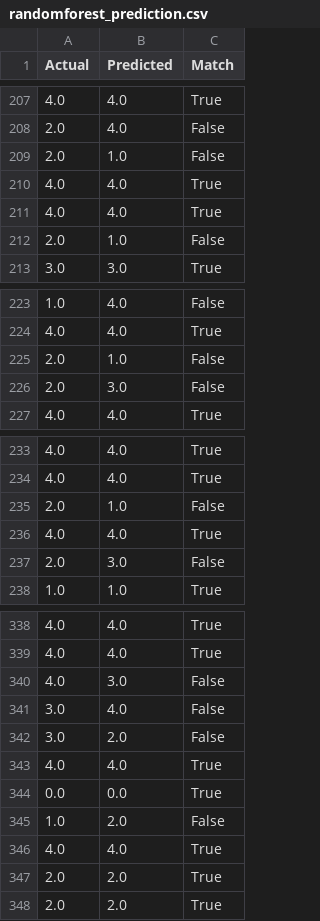
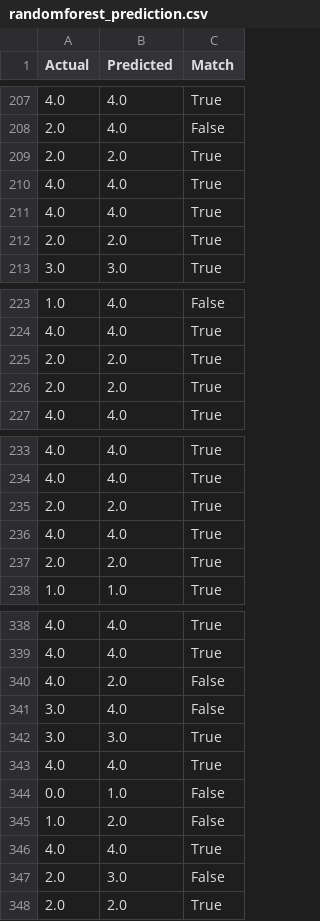
Before and after one commit to badtzmaruu/MLG382, a CSV file: artifacts/randomforest_prediction.csv, drawn as a sheet; only a part is shown, gaps mark what is left out; the diff covers the shown part only.

```diff
--- a/artifacts/randomforest_prediction.csv
+++ b/artifacts/randomforest_prediction.csv
@@ -208,6 +208,6 @@ Actual,Predicted,Match
 2.0,4.0,False
-2.0,1.0,False
+2.0,2.0,True
 4.0,4.0,True
 4.0,4.0,True
-2.0,1.0,False
+2.0,2.0,True
 3.0,3.0,True
@@ -224,4 +224,4 @@ Actual,Predicted,Match
 4.0,4.0,True
-2.0,1.0,False
-2.0,3.0,False
+2.0,2.0,True
+2.0,2.0,True
 4.0,4.0,True
@@ -234,5 +234,5 @@ Actual,Predicted,Match
 4.0,4.0,True
-2.0,1.0,False
+2.0,2.0,True
 4.0,4.0,True
-2.0,3.0,False
+2.0,2.0,True
 1.0,1.0,True
@@ -339,10 +339,10 @@ Actual,Predicted,Match
 4.0,4.0,True
-4.0,3.0,False
+4.0,2.0,False
 3.0,4.0,False
-3.0,2.0,False
+3.0,3.0,True
 4.0,4.0,True
-0.0,0.0,True
+0.0,1.0,False
 1.0,2.0,False
 4.0,4.0,True
-2.0,2.0,True
+2.0,3.0,False
 2.0,2.0,True
```
Also changed, not shown: 10 added rows, 9 removed rows, 23 moved rows and 8 edited cells elsewhere in this file, 5 other files.
